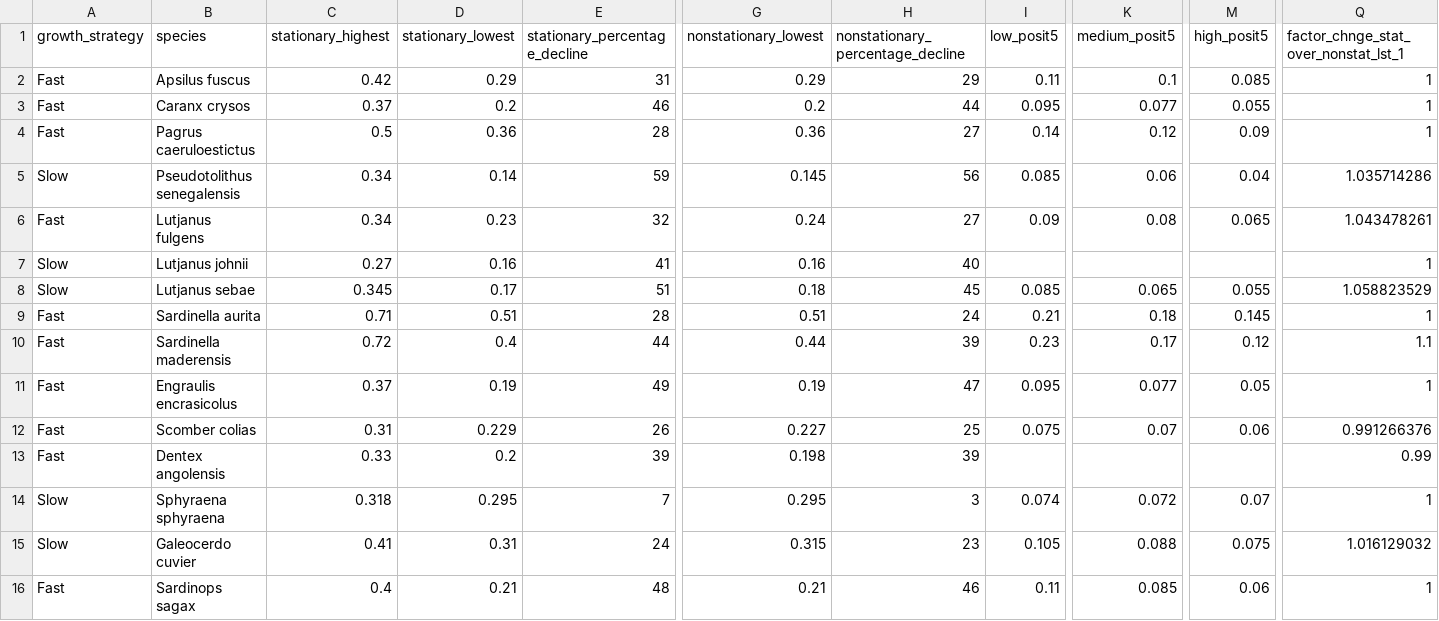
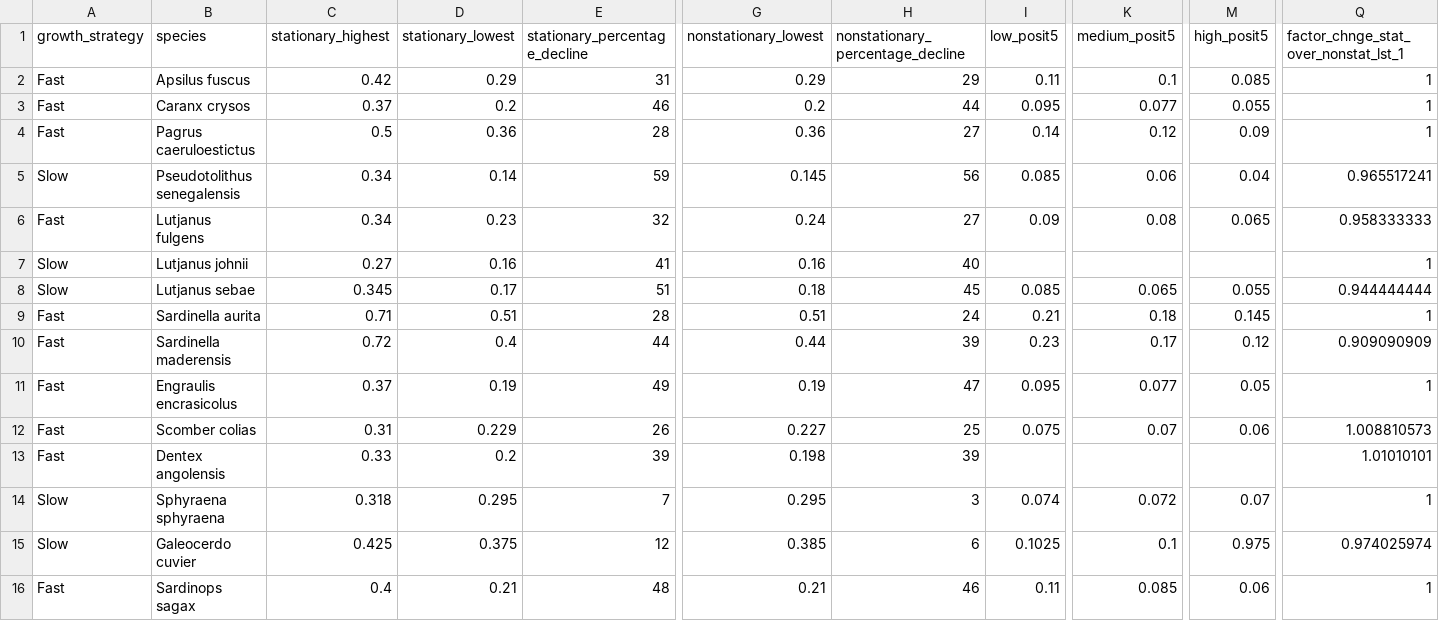
Before and after one commit to rtakyi/fish-size-climate-sensitivity, a CSV file: Parameters/comparison.csv, drawn as a sheet; only a part is shown, gaps mark what is left out; the diff covers the shown part only; the diff names each change by its address in the sheet, - before the commit and + after, or states it on an @@ line.

```diff
--- a/Parameters/comparison.csv
+++ b/Parameters/comparison.csv
-Q5: 1.035714286
+Q5: 0.965517241
-Q6: 1.043478261
+Q6: 0.958333333
-Q8: 1.058823529
+Q8: 0.944444444
-Q10: 1.1
+Q10: 0.909090909
-Q12: 0.991266376
+Q12: 1.008810573
-Q13: 0.99
+Q13: 1.01010101
-C15 (stationary_highest): 0.41
+C15 (stationary_highest): 0.425
-D15 (stationary_lowest): 0.31
+D15 (stationary_lowest): 0.375
-E15 (stationary_percentage_decline): 24
+E15 (stationary_percentage_decline): 12
-G15 (nonstationary_lowest): 0.315
+G15 (nonstationary_lowest): 0.385
-H15 (nonstationary_percentage_decline): 23
+H15 (nonstationary_percentage_decline): 6
-I15 (low_posit5): 0.105
+I15 (low_posit5): 0.1025
-K15 (medium_posit5): 0.088
+K15 (medium_posit5): 0.1
-M15 (high_posit5): 0.075
+M15 (high_posit5): 0.975
-Q15: 1.016129032
+Q15: 0.974025974
```
Also changed, not shown: 4 edited cells elsewhere in this file, Parameters/comparison_M_nonstationary.csv, Parameters/cs_sp_parameters_slow.csv, 2 other files.
